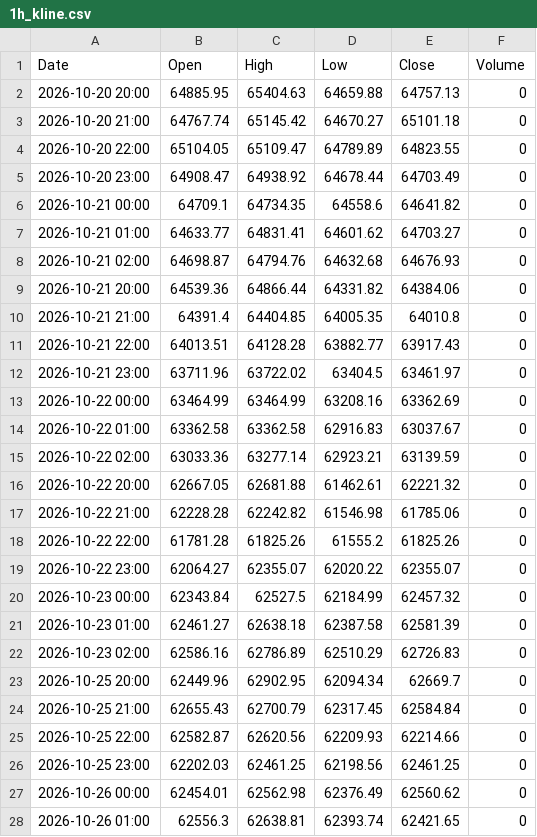
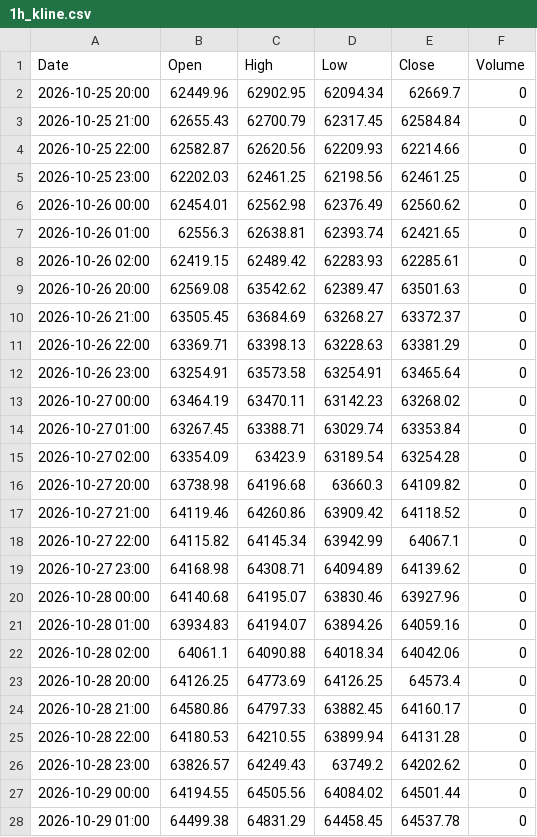
Before and after one commit to anonymousKo/market-fetcher, a CSV file: kline_data/^N225/1h_kline.csv, drawn as a sheet; only a part is shown; the shorter side is filled out with more unchanged rows; removed rows and columns are numbered as before the commit, all else as after; the diff covers the shown part only; the diff names each change by its address in the sheet, - before the commit and + after, or states it on an @@ line.

```diff
--- a/kline_data/^N225/1h_kline.csv
+++ b/kline_data/^N225/1h_kline.csv
-row 2: 2026-10-20 20:00 | 64885.95 | 65404.63 | 64659.88 | 64757.13 | 0
-row 3: 2026-10-20 21:00 | 64767.74 | 65145.42 | 64670.27 | 65101.18 | 0
-row 4: 2026-10-20 22:00 | 65104.05 | 65109.47 | 64789.89 | 64823.55 | 0
-row 5: 2026-10-20 23:00 | 64908.47 | 64938.92 | 64678.44 | 64703.49 | 0
-row 6: 2026-10-21 00:00 | 64709.1 | 64734.35 | 64558.6 | 64641.82 | 0
-row 7: 2026-10-21 01:00 | 64633.77 | 64831.41 | 64601.62 | 64703.27 | 0
-row 8: 2026-10-21 02:00 | 64698.87 | 64794.76 | 64632.68 | 64676.93 | 0
-row 9: 2026-10-21 20:00 | 64539.36 | 64866.44 | 64331.82 | 64384.06 | 0
-row 10: 2026-10-21 21:00 | 64391.4 | 64404.85 | 64005.35 | 64010.8 | 0
-row 11: 2026-10-21 22:00 | 64013.51 | 64128.28 | 63882.77 | 63917.43 | 0
-row 12: 2026-10-21 23:00 | 63711.96 | 63722.02 | 63404.5 | 63461.97 | 0
-row 13: 2026-10-22 00:00 | 63464.99 | 63464.99 | 63208.16 | 63362.69 | 0
-row 14: 2026-10-22 01:00 | 63362.58 | 63362.58 | 62916.83 | 63037.67 | 0
-row 15: 2026-10-22 02:00 | 63033.36 | 63277.14 | 62923.21 | 63139.59 | 0
-row 16: 2026-10-22 20:00 | 62667.05 | 62681.88 | 61462.61 | 62221.32 | 0
-row 17: 2026-10-22 21:00 | 62228.28 | 62242.82 | 61546.98 | 61785.06 | 0
-row 18: 2026-10-22 22:00 | 61781.28 | 61825.26 | 61555.2 | 61825.26 | 0
-row 19: 2026-10-22 23:00 | 62064.27 | 62355.07 | 62020.22 | 62355.07 | 0
-row 20: 2026-10-23 00:00 | 62343.84 | 62527.5 | 62184.99 | 62457.32 | 0
-row 21: 2026-10-23 01:00 | 62461.27 | 62638.18 | 62387.58 | 62581.39 | 0
-row 22: 2026-10-23 02:00 | 62586.16 | 62786.89 | 62510.29 | 62726.83 | 0
```
Also changed, not shown: 5 added rows elsewhere in this file, kline_data/AAPL/1h_kline.csv, kline_data/GC_F/1h_kline.csv, 19 other files.
